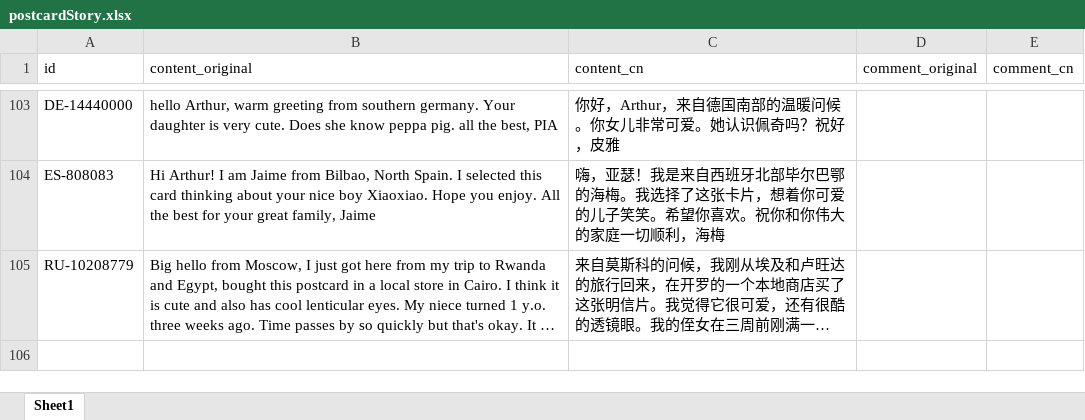
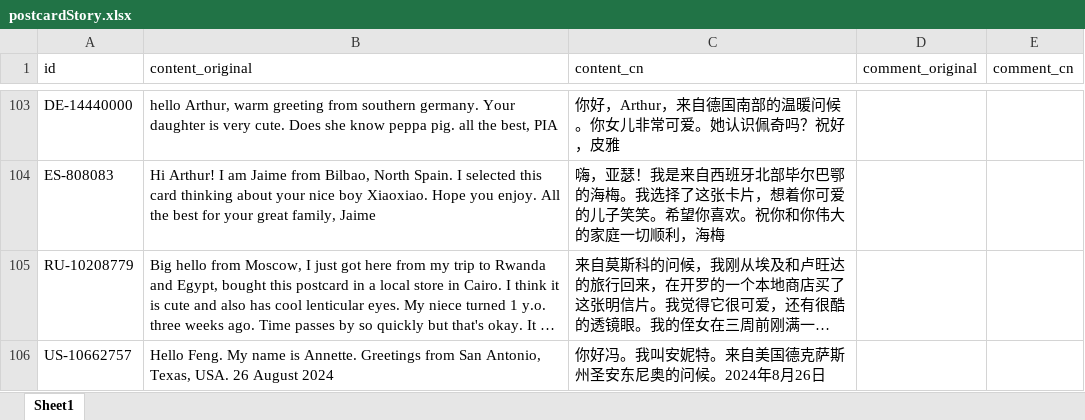
Before and after one commit to arthurfsy2/Postcrossing_map_generator, an Excel workbook: template/postcardStory.xlsx, sheet Sheet1, drawn as a sheet; only a part is shown, gaps mark what is left out; long unchanged cells end in …; values as stored, in another font and other column widths than the file's, no borders; the diff names each change by its address in the sheet, - before the commit and + after, or states it on an @@ line.

```diff
--- a/template/postcardStory.xlsx (sheet Sheet1)
+++ b/template/postcardStory.xlsx (sheet Sheet1)
+row 106: US-10662757 | Hello Feng. My name is Annette. Greetings from San Antonio, Texas, USA. 26 August 2024 | 你好冯。我叫安妮特。来自美国德克萨斯州圣安东尼奥的问候。2024年8月26日
```
Also changed, not shown: 1 other file.
